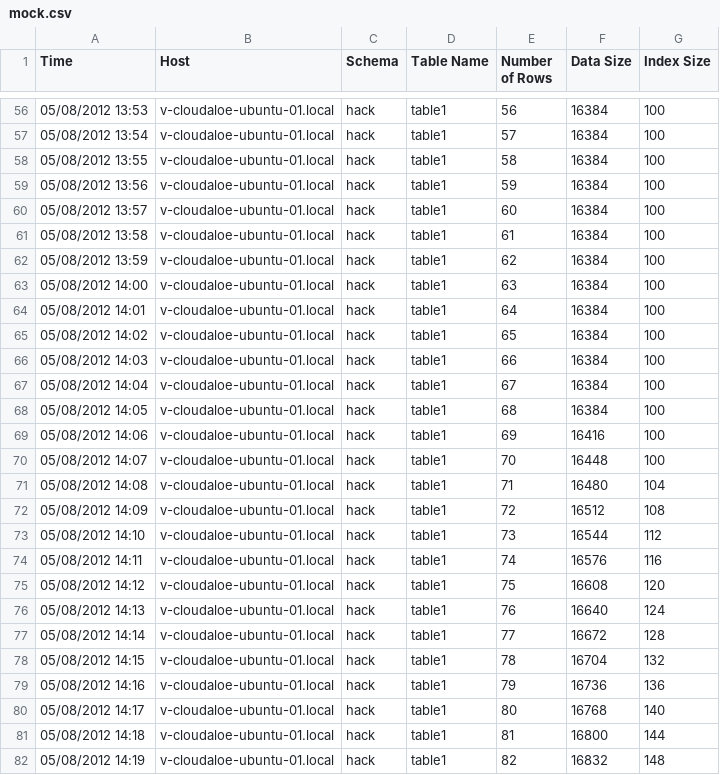
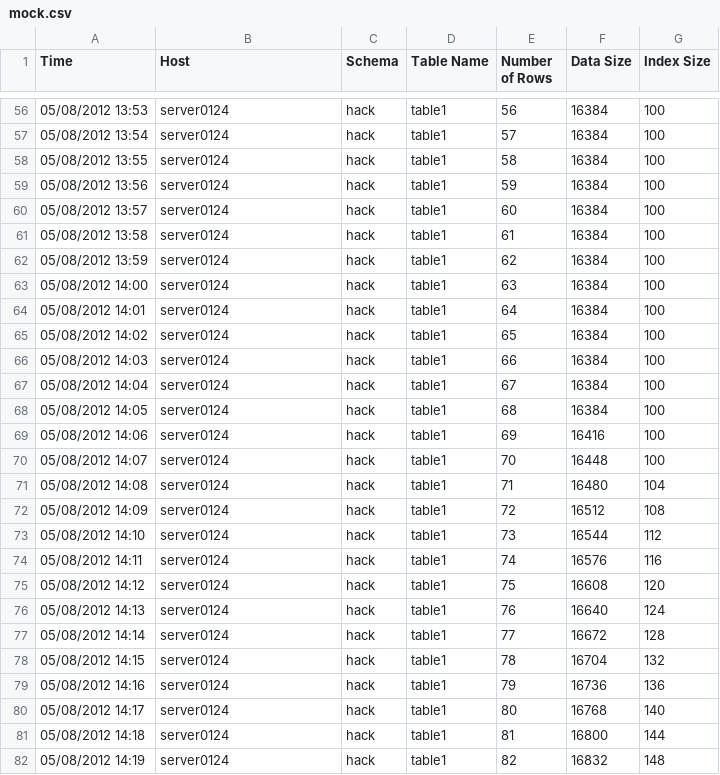
Before and after one commit to cloudaloe/chartCanvas, a CSV file: code/mock-data/mock.csv, drawn as a sheet; only a part is shown, gaps mark what is left out; the diff covers the shown part only.

```diff
--- a/code/mock-data/mock.csv
+++ b/code/mock-data/mock.csv
@@ -56,27 +56,27 @@ Time,Host,Schema,Table Name,Number of Rows,Data Size,Index Size
-05/08/2012 13:53,v-cloudaloe-ubuntu-01.local,hack,table1,56,16384,100
-05/08/2012 13:54,v-cloudaloe-ubuntu-01.local,hack,table1,57,16384,100
-05/08/2012 13:55,v-cloudaloe-ubuntu-01.local,hack,table1,58,16384,100
-05/08/2012 13:56,v-cloudaloe-ubuntu-01.local,hack,table1,59,16384,100
-05/08/2012 13:57,v-cloudaloe-ubuntu-01.local,hack,table1,60,16384,100
-05/08/2012 13:58,v-cloudaloe-ubuntu-01.local,hack,table1,61,16384,100
-05/08/2012 13:59,v-cloudaloe-ubuntu-01.local,hack,table1,62,16384,100
-05/08/2012 14:00,v-cloudaloe-ubuntu-01.local,hack,table1,63,16384,100
-05/08/2012 14:01,v-cloudaloe-ubuntu-01.local,hack,table1,64,16384,100
-05/08/2012 14:02,v-cloudaloe-ubuntu-01.local,hack,table1,65,16384,100
-05/08/2012 14:03,v-cloudaloe-ubuntu-01.local,hack,table1,66,16384,100
-05/08/2012 14:04,v-cloudaloe-ubuntu-01.local,hack,table1,67,16384,100
-05/08/2012 14:05,v-cloudaloe-ubuntu-01.local,hack,table1,68,16384,100
-05/08/2012 14:06,v-cloudaloe-ubuntu-01.local,hack,table1,69,16416,100
-05/08/2012 14:07,v-cloudaloe-ubuntu-01.local,hack,table1,70,16448,100
-05/08/2012 14:08,v-cloudaloe-ubuntu-01.local,hack,table1,71,16480,104
-05/08/2012 14:09,v-cloudaloe-ubuntu-01.local,hack,table1,72,16512,108
-05/08/2012 14:10,v-cloudaloe-ubuntu-01.local,hack,table1,73,16544,112
-05/08/2012 14:11,v-cloudaloe-ubuntu-01.local,hack,table1,74,16576,116
-05/08/2012 14:12,v-cloudaloe-ubuntu-01.local,hack,table1,75,16608,120
-05/08/2012 14:13,v-cloudaloe-ubuntu-01.local,hack,table1,76,16640,124
-05/08/2012 14:14,v-cloudaloe-ubuntu-01.local,hack,table1,77,16672,128
-05/08/2012 14:15,v-cloudaloe-ubuntu-01.local,hack,table1,78,16704,132
-05/08/2012 14:16,v-cloudaloe-ubuntu-01.local,hack,table1,79,16736,136
-05/08/2012 14:17,v-cloudaloe-ubuntu-01.local,hack,table1,80,16768,140
-05/08/2012 14:18,v-cloudaloe-ubuntu-01.local,hack,table1,81,16800,144
-05/08/2012 14:19,v-cloudaloe-ubuntu-01.local,hack,table1,82,16832,148
+05/08/2012 13:53,server0124,hack,table1,56,16384,100
+05/08/2012 13:54,server0124,hack,table1,57,16384,100
+05/08/2012 13:55,server0124,hack,table1,58,16384,100
+05/08/2012 13:56,server0124,hack,table1,59,16384,100
+05/08/2012 13:57,server0124,hack,table1,60,16384,100
+05/08/2012 13:58,server0124,hack,table1,61,16384,100
+05/08/2012 13:59,server0124,hack,table1,62,16384,100
+05/08/2012 14:00,server0124,hack,table1,63,16384,100
+05/08/2012 14:01,server0124,hack,table1,64,16384,100
+05/08/2012 14:02,server0124,hack,table1,65,16384,100
+05/08/2012 14:03,server0124,hack,table1,66,16384,100
+05/08/2012 14:04,server0124,hack,table1,67,16384,100
+05/08/2012 14:05,server0124,hack,table1,68,16384,100
+05/08/2012 14:06,server0124,hack,table1,69,16416,100
+05/08/2012 14:07,server0124,hack,table1,70,16448,100
+05/08/2012 14:08,server0124,hack,table1,71,16480,104
+05/08/2012 14:09,server0124,hack,table1,72,16512,108
+05/08/2012 14:10,server0124,hack,table1,73,16544,112
+05/08/2012 14:11,server0124,hack,table1,74,16576,116
+05/08/2012 14:12,server0124,hack,table1,75,16608,120
+05/08/2012 14:13,server0124,hack,table1,76,16640,124
+05/08/2012 14:14,server0124,hack,table1,77,16672,128
+05/08/2012 14:15,server0124,hack,table1,78,16704,132
+05/08/2012 14:16,server0124,hack,table1,79,16736,136
+05/08/2012 14:17,server0124,hack,table1,80,16768,140
+05/08/2012 14:18,server0124,hack,table1,81,16800,144
+05/08/2012 14:19,server0124,hack,table1,82,16832,148
```
Also changed, not shown: 141 edited cells elsewhere in this file, 5 other files.
